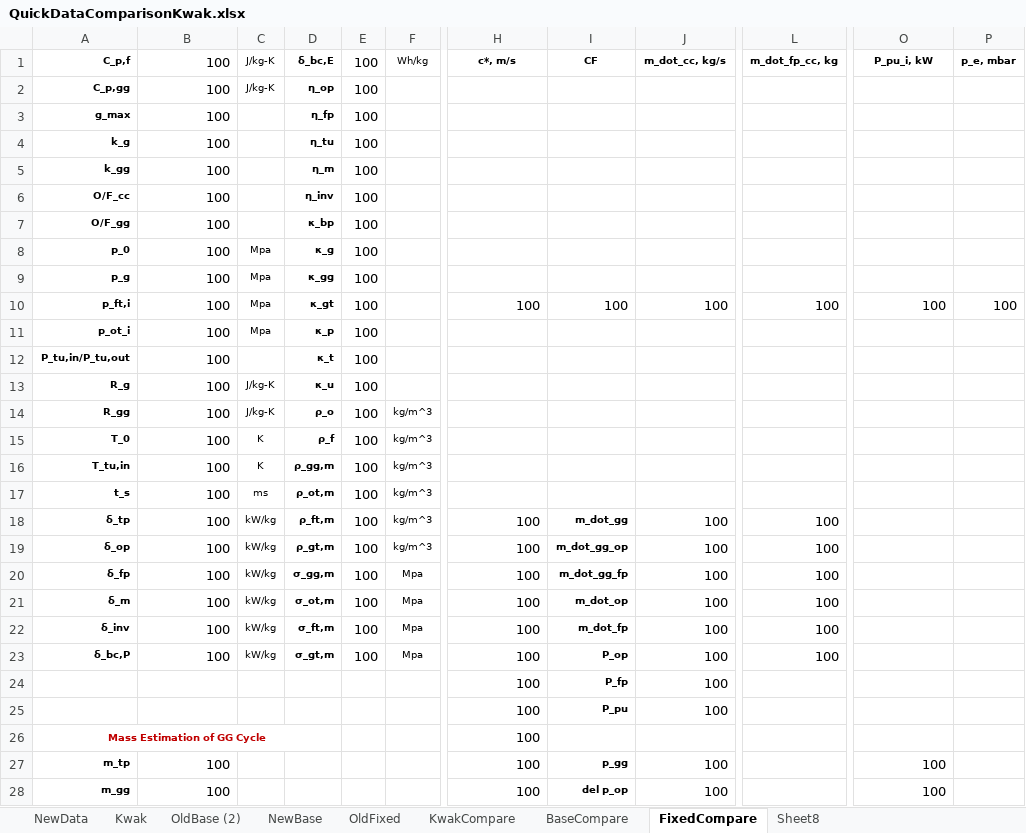
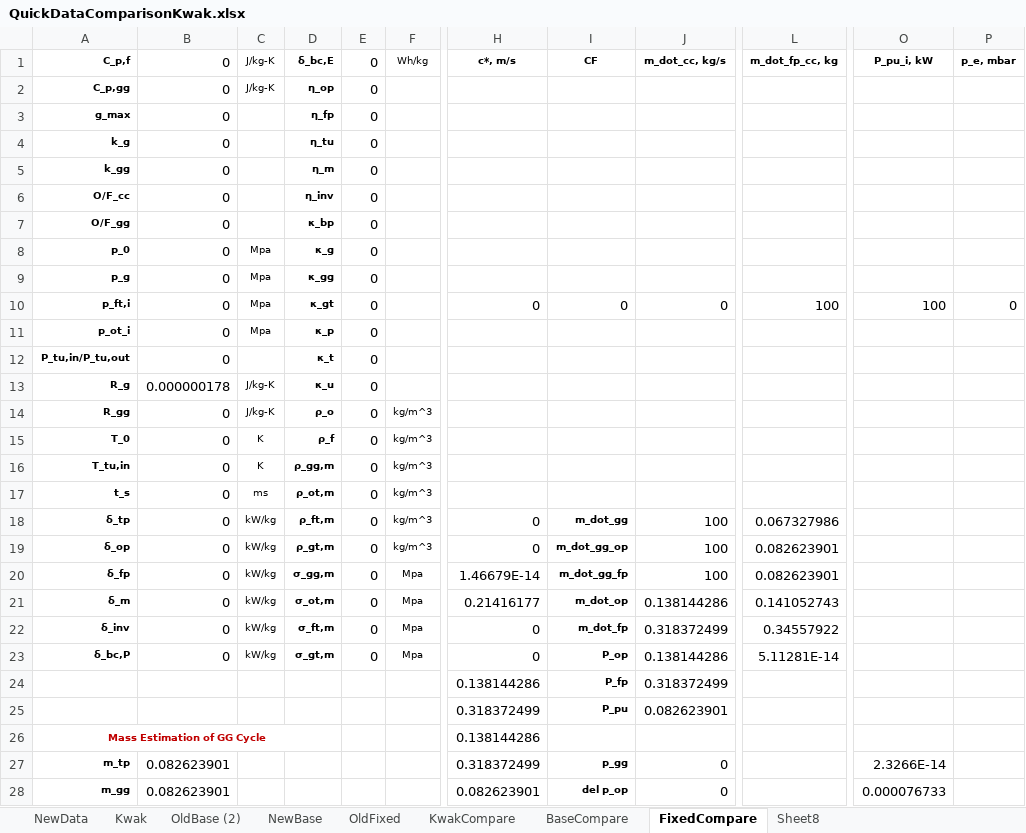
Before and after one commit to RubenvdBerg/ThesisEP2, an Excel workbook: data/QuickDataComparisonKwak.xlsx, sheet FixedCompare, drawn as a sheet; only a part is shown, gaps mark what is left out; values as stored, in another font and other column widths than the file's, no borders; conditional formats not drawn; the diff covers the shown part only; the diff names each change by its address in the sheet, - before the commit and + after, or states it on an @@ line.

```diff
--- a/data/QuickDataComparisonKwak.xlsx (sheet FixedCompare)
+++ b/data/QuickDataComparisonKwak.xlsx (sheet FixedCompare)
-B1: 100
+B1: 0
-E1: 100
+E1: 0
-B2:B12 (0): 100
+B2:B12 (0): 0
-E2:E23 (0): 100
+E2:E23 (0): 0
-H10 (c*, m/s): 100
+H10 (c*, m/s): 0
-I10 (CF): 100
+I10 (CF): 0
-J10 (m_dot_cc, kg/s): 100
+J10 (m_dot_cc, kg/s): 0
-P10 (p_e, mbar): 100
+P10 (p_e, mbar): 0
-B13 (0): 100
+B13 (0): 0.000000178
-B14:B23 (0): 100
+B14:B23 (0): 0
-H18:H19 (c*, m/s): 100
+H18:H19 (c*, m/s): 0
-L18 (m_dot_fp_cc, kg): 100
+L18 (m_dot_fp_cc, kg): 0.067327986
-L19:L20 (m_dot_fp_cc, kg): 100
+L19:L20 (m_dot_fp_cc, kg): 0.082623901
-H20 (c*, m/s): 100
+H20 (c*, m/s): 1.46679E-14
-H21 (c*, m/s): 100
+H21 (c*, m/s): 0.21416177
-J21 (m_dot_cc, kg/s): 100
+J21 (m_dot_cc, kg/s): 0.138144286
-L21 (m_dot_fp_cc, kg): 100
+L21 (m_dot_fp_cc, kg): 0.141052743
-H22:H23 (c*, m/s): 100
+H22:H23 (c*, m/s): 0
-J22 (m_dot_cc, kg/s): 100
+J22 (m_dot_cc, kg/s): 0.318372499
-L22 (m_dot_fp_cc, kg): 100
+L22 (m_dot_fp_cc, kg): 0.34557922
-J23 (m_dot_cc, kg/s): 100
+J23 (m_dot_cc, kg/s): 0.138144286
-L23 (m_dot_fp_cc, kg): 100
+L23 (m_dot_fp_cc, kg): 5.11281E-14
-H24 (c*, m/s): 100
+H24 (c*, m/s): 0.138144286
-J24 (m_dot_cc, kg/s): 100
+J24 (m_dot_cc, kg/s): 0.318372499
-H25 (c*, m/s): 100
+H25 (c*, m/s): 0.318372499
-J25 (m_dot_cc, kg/s): 100
+J25 (m_dot_cc, kg/s): 0.082623901
-H26 (c*, m/s): 100
+H26 (c*, m/s): 0.138144286
-B27:B28 (0): 100
+B27:B28 (0): 0.082623901
-H27 (c*, m/s): 100
+H27 (c*, m/s): 0.318372499
-J27:J28 (m_dot_cc, kg/s): 100
+J27:J28 (m_dot_cc, kg/s): 0
-O27 (P_pu_i, kW): 100
+O27 (P_pu_i, kW): 2.3266E-14
-H28 (c*, m/s): 100
+H28 (c*, m/s): 0.082623901
-O28 (P_pu_i, kW): 100
+O28 (P_pu_i, kW): 0.000076733
```
Also changed, not shown: 96 edited cells elsewhere in this sheet, sheet NewData, sheet BaseCompare, sheet KwakCompare, 43 other files.
